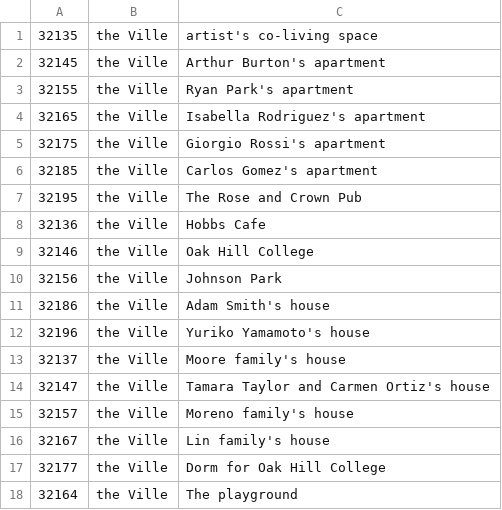
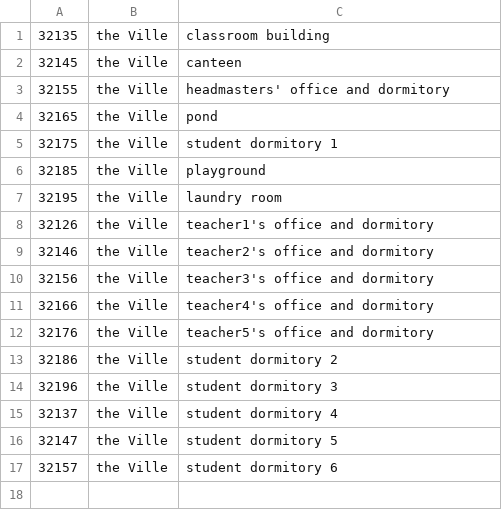
Before and after one commit to CXP-2024/generative_agents, a CSV file: environment/frontend_server/static_dirs/assets/the_ville/matrix/special_blocks/sector_blocks.csv, drawn as a sheet.

```diff
--- a/environment/frontend_server/static_dirs/assets/the_ville/matrix/special_blocks/sector_blocks.csv
+++ b/environment/frontend_server/static_dirs/assets/the_ville/matrix/special_blocks/sector_blocks.csv
@@ -1,18 +1,17 @@
-32135, the Ville, artist's co-living space
-32145, the Ville, Arthur Burton's apartment
-32155, the Ville, Ryan Park's apartment
-32165, the Ville, Isabella Rodriguez's apartment
-32175, the Ville, Giorgio Rossi's apartment
-32185, the Ville, Carlos Gomez's apartment
-32195, the Ville, The Rose and Crown Pub
-32136, the Ville, Hobbs Cafe
-32146, the Ville, Oak Hill College
-32156, the Ville, Johnson Park
-32186, the Ville, Adam Smith's house
-32196, the Ville, Yuriko Yamamoto's house
-32137, the Ville, Moore family's house
-32147, the Ville, Tamara Taylor and Carmen Ortiz's house
-32157, the Ville, Moreno family's house
-32167, the Ville, Lin family's house
-32177, the Ville, Dorm for Oak Hill College
-32164, the Ville, The playground
+32135, the Ville, classroom building
+32145, the Ville, canteen
+32155, the Ville, headmasters' office and dormitory
+32165, the Ville, pond
+32175, the Ville, student dormitory 1
+32185, the Ville, playground
+32195, the Ville, laundry room
+32126, the Ville, teacher1's office and dormitory
+32146, the Ville, teacher2's office and dormitory
+32156, the Ville, teacher3's office and dormitory
+32166, the Ville, teacher4's office and dormitory
+32176, the Ville, teacher5's office and dormitory
+32186, the Ville, student dormitory 2
+32196, the Ville, student dormitory 3
+32137, the Ville, student dormitory 4
+32147, the Ville, student dormitory 5
+32157, the Ville, student dormitory 6
```
Also changed, not shown: environment/frontend_server/static_dirs/assets/the_ville/matrix/maze/arena_maze.csv, environment/frontend_server/static_dirs/assets/the_ville/matrix/maze/collision_maze.csv, 16 other files.
